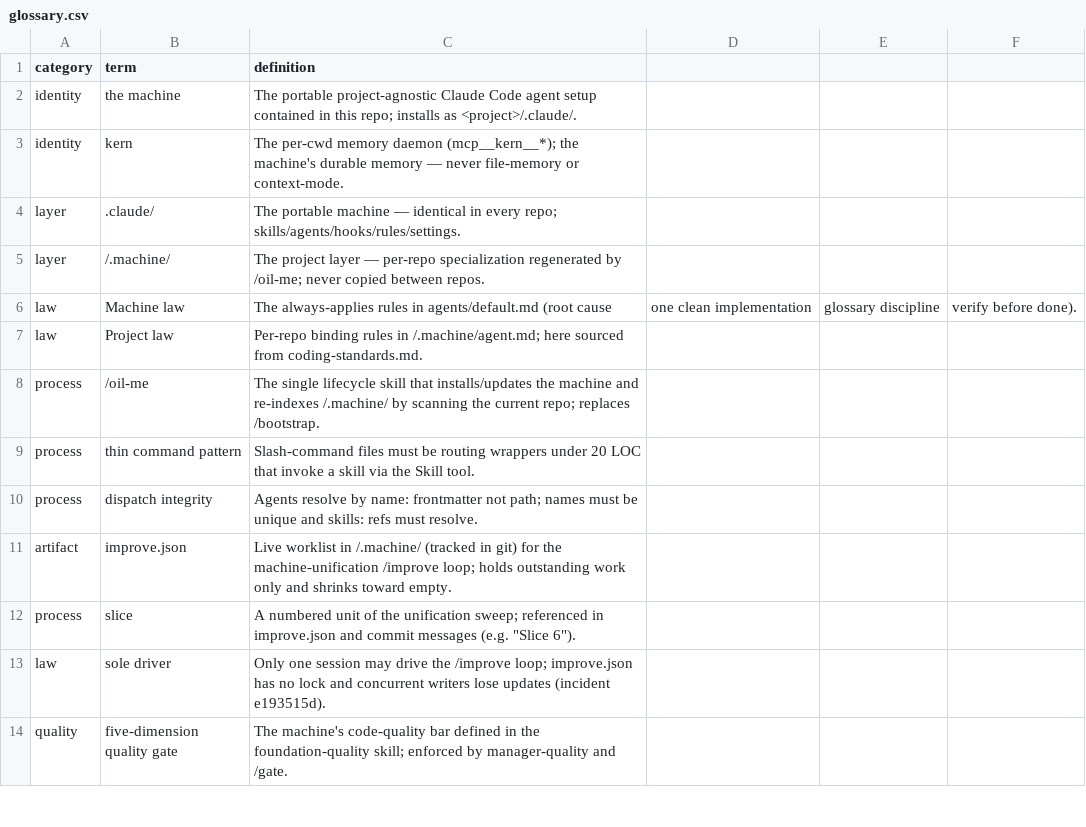
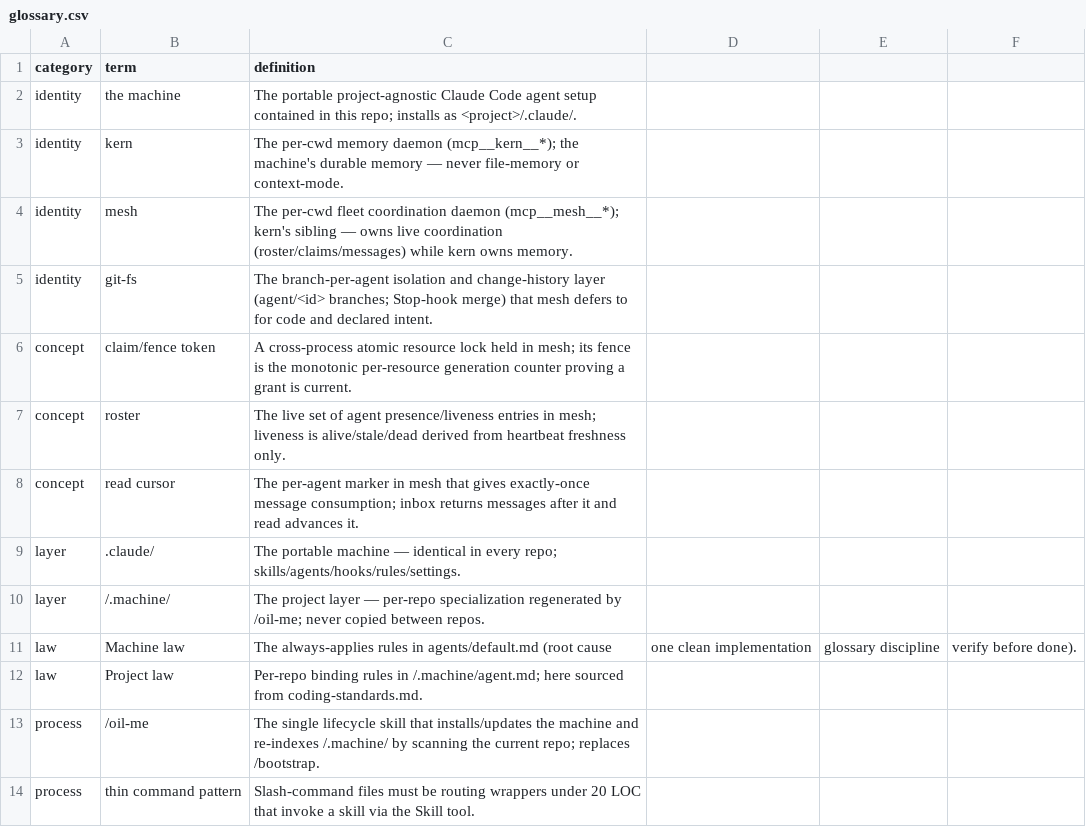
Before and after one commit to yesitsfebreeze/machine, a CSV file: .machine/glossary.csv, drawn as a sheet; only a part is shown; the shorter side is filled out with more unchanged rows; the diff names each change by its address in the sheet, - before the commit and + after, or states it on an @@ line.

```diff
--- a/.machine/glossary.csv
+++ b/.machine/glossary.csv
+row 4: identity | mesh | The per-cwd fleet coordination daemon (mcp__mesh__*); kern's sibling — owns live coordination (roster/claims/messages) while kern owns memory.
+row 5: identity | git-fs | The branch-per-agent isolation and change-history layer (agent/<id> branches; Stop-hook merge) that mesh defers to for code and declared intent.
+row 6: concept | claim/fence token | A cross-process atomic resource lock held in mesh; its fence is the monotonic per-resource generation counter proving a grant is current.
+row 7: concept | roster | The live set of agent presence/liveness entries in mesh; liveness is alive/stale/dead derived from heartbeat freshness only.
+row 8: concept | read cursor | The per-agent marker in mesh that gives exactly-once message consumption; inbox returns messages after it and read advances it.
```
Also changed, not shown: 4 other files.
